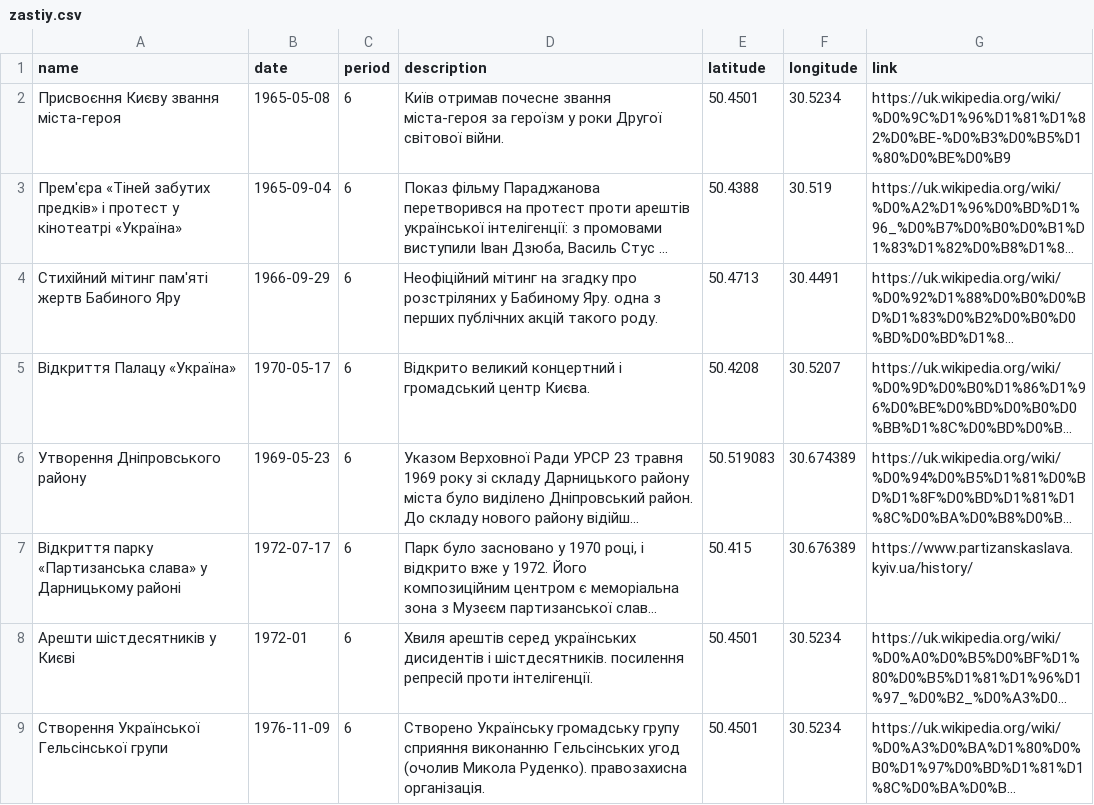
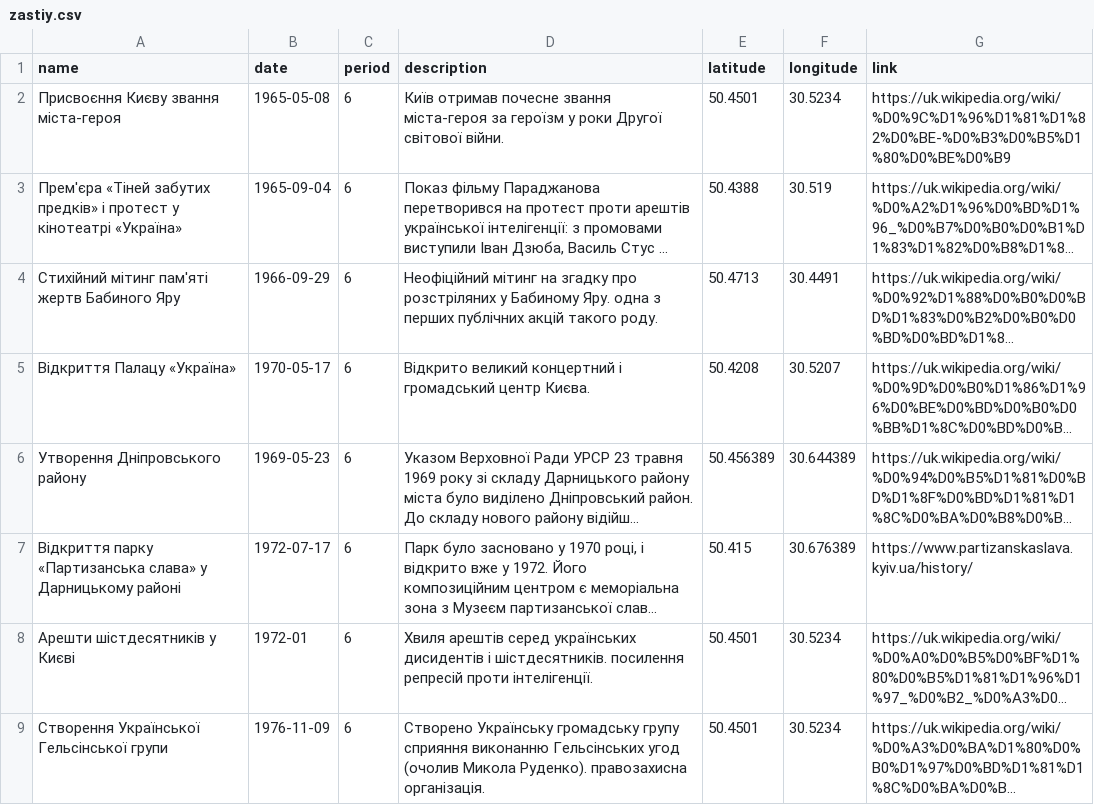
Before and after one commit to hentedguitar/20th_kyiv, a CSV file: data/zastiy.csv, drawn as a sheet; only a part is shown; long unchanged cells end in …; the diff names each change by its address in the sheet, - before the commit and + after, or states it on an @@ line.

Commit message:
modified:   .gitignore deleted:    backend/points.json modified:   data/perebudova.csv modified:   data/zastiy.csv

```diff
--- a/data/zastiy.csv
+++ b/data/zastiy.csv
-E6 (latitude): 50.519083
+E6 (latitude): 50.456389
-F6 (longitude): 30.674389
+F6 (longitude): 30.644389
```
Also changed, not shown: data/perebudova.csv, 2 other files.
